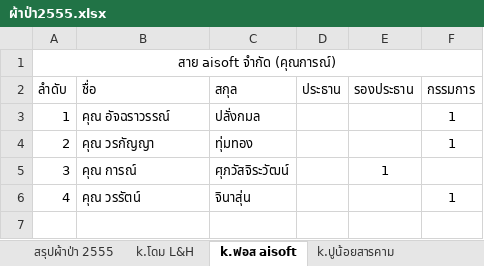
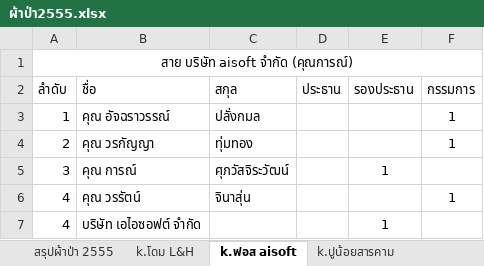
Before and after one commit to zdoem/i-dogcument, an Excel workbook: ผ้าป่า2555.xlsx, sheet k.ฟอส aisoft, drawn as a sheet; values as stored, in another font and other column widths than the file's, no borders; the diff names each change by its address in the sheet, - before the commit and + after, or states it on an @@ line.

```diff
--- a/ผ้าป่า2555.xlsx (sheet k.ฟอส aisoft)
+++ b/ผ้าป่า2555.xlsx (sheet k.ฟอส aisoft)
-A1 (ลำดับ): สาย aisoft จำกัด (คุณการณ์)
+A1 (ลำดับ): สาย บริษัท aisoft จำกัด (คุณการณ์)
+row 7: 4 | บริษัท เอไอซอฟต์ จำกัด |  |  | 1
```
Also changed, not shown: sheet สรุปผ้าป่า 2555, sheet k.ดาวเดือน, sheet k.โดม L&H, sheet k.ดา, other sheet tabs, 1 other file.
